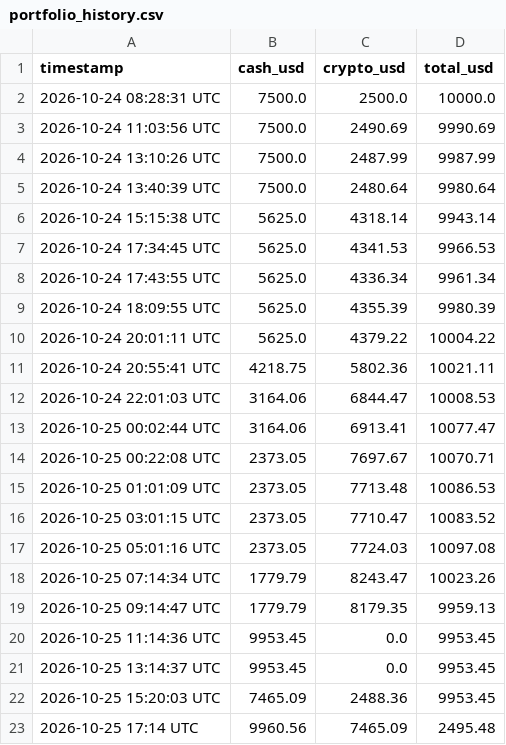
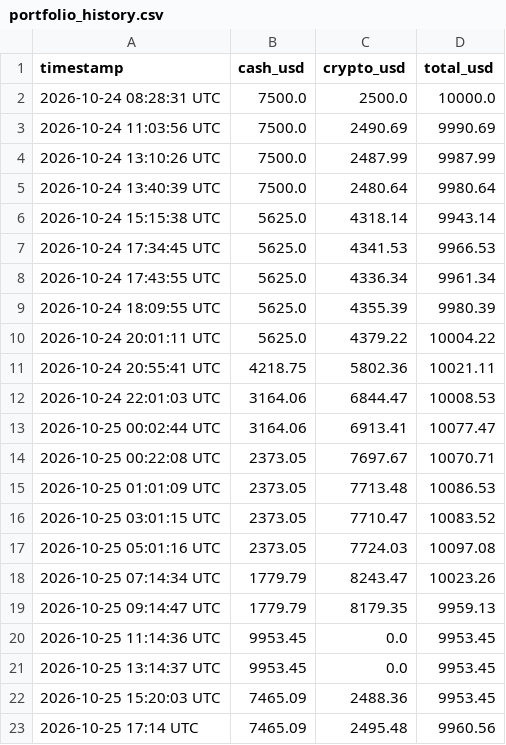
Before and after one commit to hrsnr/crypto_bot, a CSV file: portfolio_history.csv, drawn as a sheet.

Commit message:
Update portfolio_history.csv with new data

```diff
--- a/portfolio_history.csv
+++ b/portfolio_history.csv
@@ -22,2 +22,2 @@ timestamp,cash_usd,crypto_usd,total_usd
 2026-10-25 15:20:03 UTC,7465.09,2488.36,9953.45
-2026-10-25 17:14 UTC,9960.56,7465.09,2495.48
+2026-10-25 17:14 UTC,7465.09,2495.48,9960.56
```
